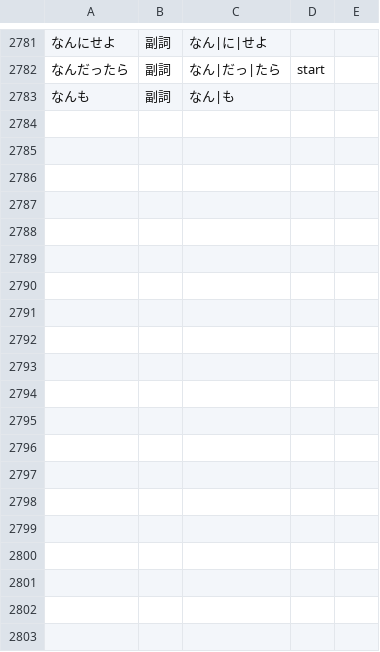
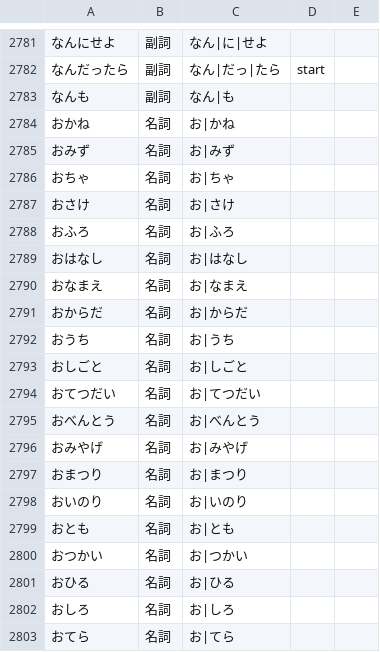
Before and after one commit to 0xzerolight/anki_miner, a TSV file: anki_miner/resources/kana_words/ja.tsv, drawn as a sheet; only a part is shown, gaps mark what is left out; the diff covers the shown part only.

Commit message:
feat(ja): join お and ご onto kana nouns the dictionary lists whole

```diff
--- a/anki_miner/resources/kana_words/ja.tsv
+++ b/anki_miner/resources/kana_words/ja.tsv
@@ -2783 +2783,21 @@
 なんも	副詞	なん|も
+おかね	名詞	お|かね
+おみず	名詞	お|みず
+おちゃ	名詞	お|ちゃ
+おさけ	名詞	お|さけ
+おふろ	名詞	お|ふろ
+おはなし	名詞	お|はなし
+おなまえ	名詞	お|なまえ
+おからだ	名詞	お|からだ
+おうち	名詞	お|うち
+おしごと	名詞	お|しごと
+おてつだい	名詞	お|てつだい
+おべんとう	名詞	お|べんとう
+おみやげ	名詞	お|みやげ
+おまつり	名詞	お|まつり
+おいのり	名詞	お|いのり
+おとも	名詞	お|とも
+おつかい	名詞	お|つかい
+おひる	名詞	お|ひる
+おしろ	名詞	お|しろ
+おてら	名詞	お|てら
```
Also changed, not shown: 30 added rows elsewhere in this file, 2 other files.
